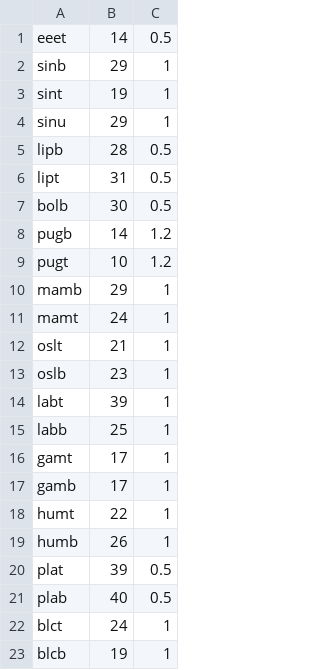
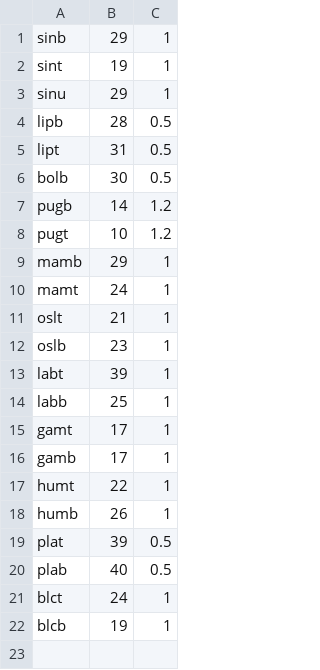
Before and after one commit to dynatech/updews-pycodes-forked, a CSV file: Stable Versions/column_properties.csv, drawn as a sheet; the diff names each change by its address in the sheet, - before the commit and + after, or states it on an @@ line.

Commit message:
removed eeet from the column_properties.csv input file

```diff
--- a/Stable Versions/column_properties.csv
+++ b/Stable Versions/column_properties.csv
-row 1: eeet | 14 | 0.5
```
Also changed, not shown: 2 other files.
